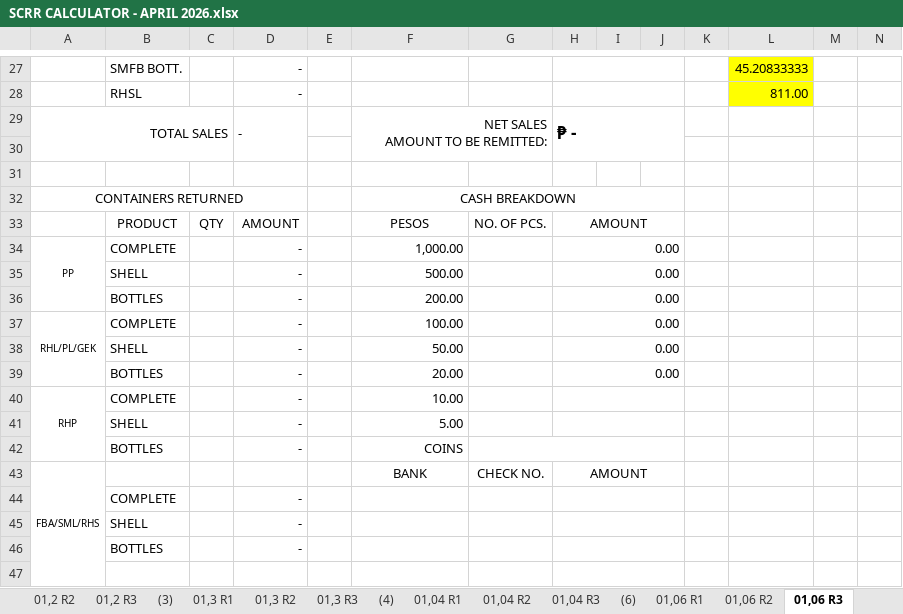
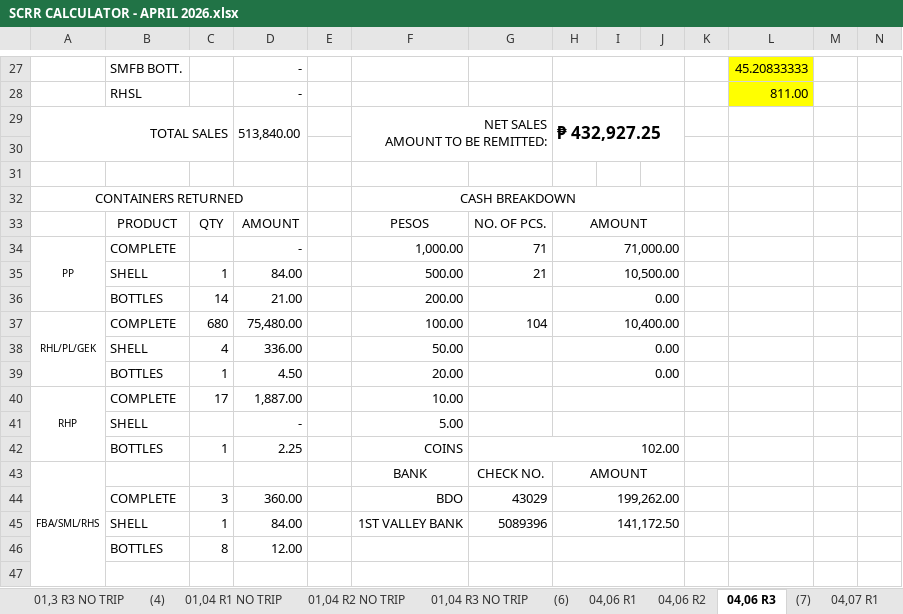
Before and after one commit to fliqlo/GBDS, an Excel workbook: GBDS APRIL FILES 2026/SCRR CALCULATOR - APRIL 2026.xlsx, sheet 04,06 R3, drawn as a sheet; only a part is shown, gaps mark what is left out; values as stored, in another font and other column widths than the file's, no borders; charts and pictures not drawn; removed rows and columns are numbered as before the commit, all else as after; rows hold the shown columns only; the diff covers the shown part only; the diff names each change by its address in the sheet, - before the commit and + after, or states it on an @@ line.

```diff
--- a/GBDS APRIL FILES 2026/SCRR CALCULATOR - APRIL 2026.xlsx (sheet 04,06 R3)
+++ b/GBDS APRIL FILES 2026/SCRR CALCULATOR - APRIL 2026.xlsx (sheet 04,06 R3)
-sheet tab: 01,3 R3
+sheet tab: 01,3 R3 NO TRIP
-sheet tab: 01,04 R1
+sheet tab: 01,04 R1 NO TRIP
-sheet tab: 01,04 R2
+sheet tab: 01,04 R2 NO TRIP
-sheet tab: 01,04 R3
+sheet tab: 01,04 R3 NO TRIP
-sheet tab: 01,06 R1
+sheet tab: 04,06 R1
-sheet tab: 01,06 R2
+sheet tab: 04,06 R2
-sheet tab: 01,06 R3
+sheet tab: 04,06 R3
+sheet tab: (7)
+sheet tab: 04,07 R1
-D29: -
+D29: 513,840.00
-H29: ₱ -
+H29: ₱ 432,927.25
-G34: (empty)
+G34: 71
-H34: 0.00
+H34: 71,000.00
-C35: (empty)
+C35: 1
-D35: -
+D35: 84.00
-G35: (empty)
+G35: 21
-H35: 0.00
+H35: 10,500.00
-C36: (empty)
+C36: 14
-D36: -
+D36: 21.00
-C37: (empty)
+C37: 680
-D37: -
+D37: 75,480.00
-G37: (empty)
+G37: 104
-H37: 0.00
+H37: 10,400.00
-C38: (empty)
+C38: 4
-D38: -
+D38: 336.00
-C39: (empty)
+C39: 1
-D39: -
+D39: 4.50
-C40: (empty)
+C40: 17
-D40: -
+D40: 1,887.00
-C42: (empty)
+C42: 1
-D42: -
+D42: 2.25
-G42: (empty)
+G42: 102.00
-C44: (empty)
+C44: 3
-D44: -
+D44: 360.00
-F44: (empty)
+F44: BDO
-G44: (empty)
+G44: 43029
-H44: (empty)
+H44: 199,262.00
-row 45:  | SHELL |  | -
-row 46:  | BOTTLES |  | -
+row 45:  | SHELL | 1 | 84.00 |  | 1ST VALLEY BANK | 5089396 | 141,172.50
+row 46:  | BOTTLES | 8 | 12.00
```
Also changed, not shown: 27 edited cells and cell formats elsewhere in this sheet, sheet 04,06 R1, sheet 04,06 R2, other sheet tabs, charts or pictures, GBDS APRIL FILES 2026/CSR MONTH OF APRIL 2026.xlsx, GBDS APRIL FILES 2026/SHORT OVER ALL ROUTES - APRIL 2026.xlsx.
